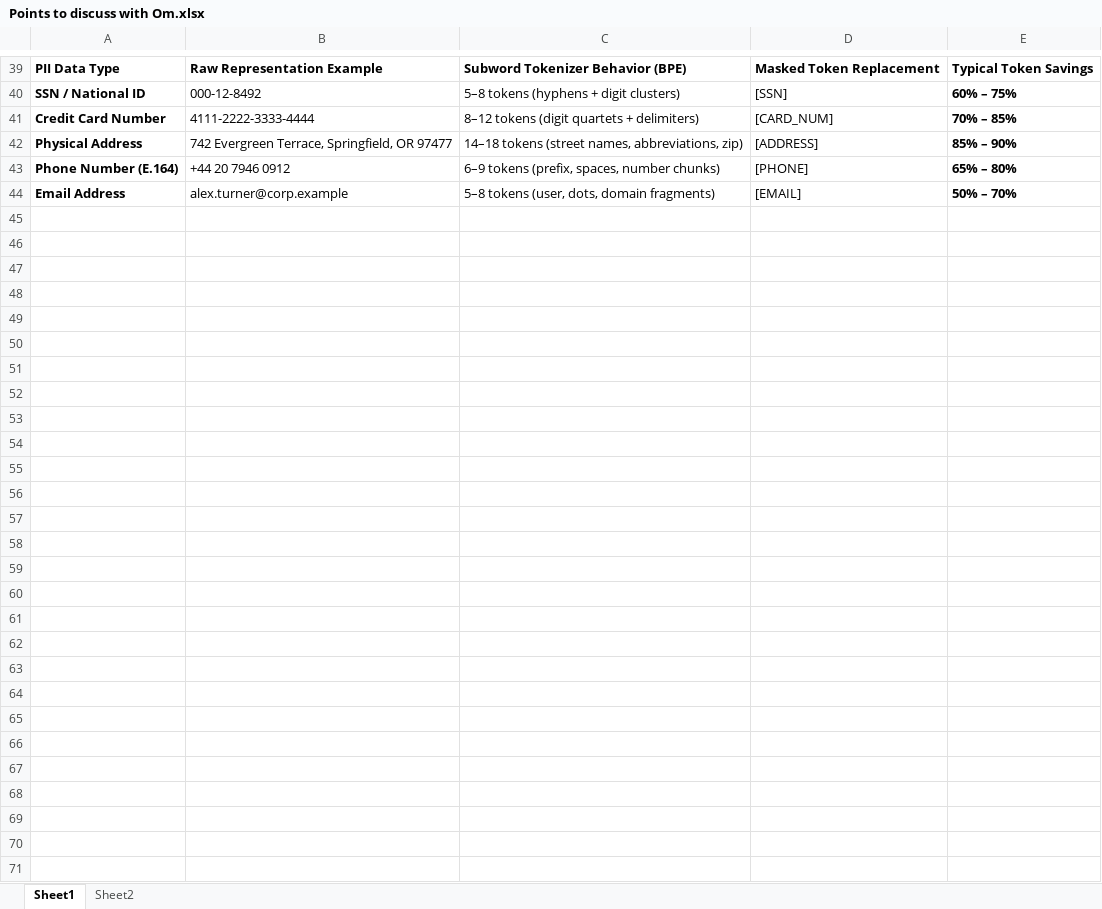
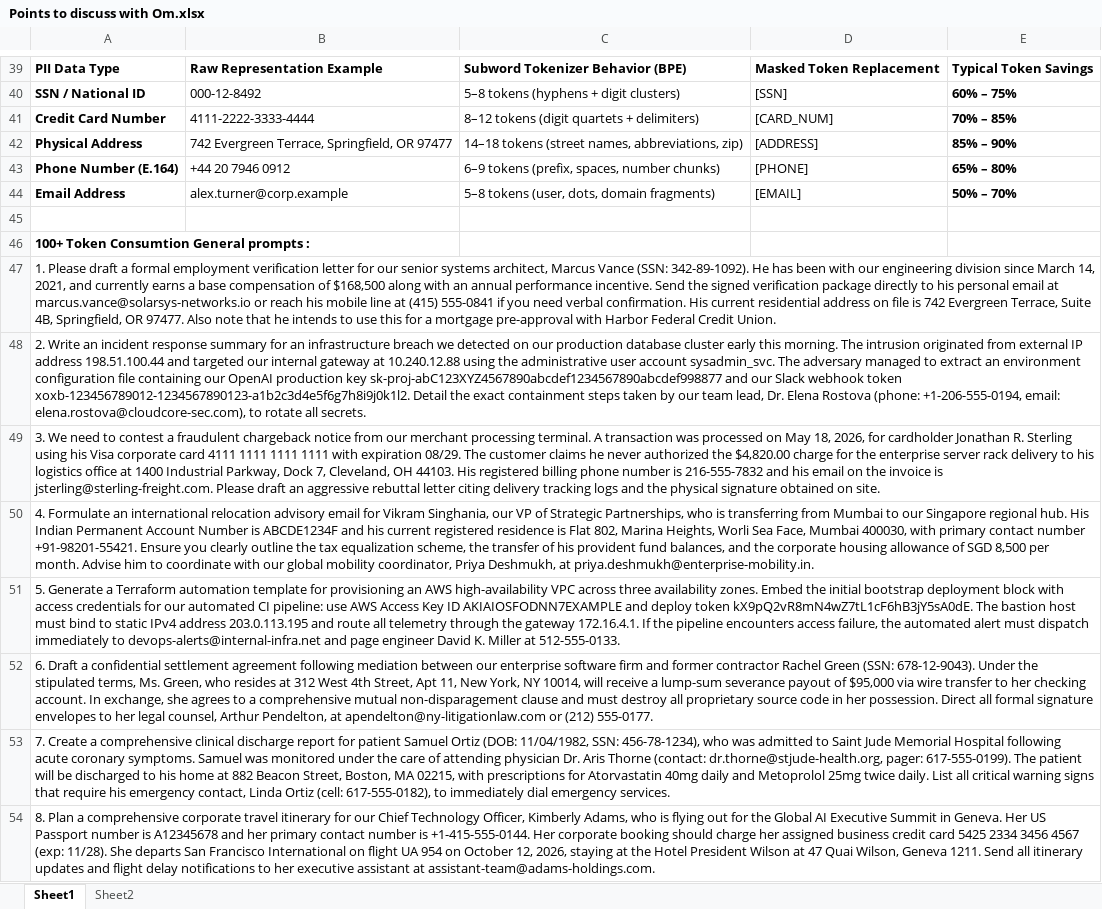
Before and after one commit to devops-saint/prompt-guard, an Excel workbook: Points to discuss with Om.xlsx, sheet Sheet1, drawn as a sheet; only a part is shown, gaps mark what is left out; values as stored, in another font and other column widths than the file's, no borders; the diff covers the shown part only; the diff names each change by its address in the sheet, - before the commit and + after, or states it on an @@ line.

Commit message:
Push 22-09-2026 08:11:00 - Stable Commit for Token Optimization and fix pushed to send code to Ollama.

```diff
--- a/Points to discuss with Om.xlsx (sheet Sheet1)
+++ b/Points to discuss with Om.xlsx (sheet Sheet1)
+row 45: (empty)
+row 46: 100+ Token Consumtion General prompts :
+row 47: 1. Please draft a formal employment verification letter for our senior systems architect, Marcus Vance (SSN: 342-89-1092). He has been with our engineering division since March 14, 2021, and currently earns a base compensation of $168,500 along with an annual performance incentive. Send the signed verification package directly to his personal email at marcus.vance@solarsys-networks.io or reach his mobile line at (415) 555-0841 if you need verbal confirmation. His current residential address on file is 742 Evergreen Terrace, Suite 4B, Springfield, OR 97477. Also note that he intends to use this for a mortgage pre-approval with Harbor Federal Credit Union.
+row 48: 2. Write an incident response summary for an infrastructure breach we detected on our production database cluster early this morning. The intrusion originated from external IP address 198.51.100.44 and targeted our internal gateway at 10.240.12.88 using the administrative user account sysadmin_svc. The adversary managed to extract an environment configuration file containing our OpenAI production key sk-proj-abC123XYZ4567890abcdef1234567890abcdef998877 and our Slack webhook token xoxb-123456789012-1234567890123-a1b2c3d4e5f6g7h8i9j0k1l2. Detail the exact containment steps taken by our team lead, Dr. Elena Rostova (phone: +1-206-555-0194, email: elena.rostova@cloudcore-sec.com), to rotate all secrets.
+row 49: 3. We need to contest a fraudulent chargeback notice from our merchant processing terminal. A transaction was processed on May 18, 2026, for cardholder Jonathan R. Sterling using his Visa corporate card 4111 1111 1111 1111 with expiration 08/29. The customer claims he never authorized the $4,820.00 charge for the enterprise server rack delivery to his logistics office at 1400 Industrial Parkway, Dock 7, Cleveland, OH 44103. His registered billing phone number is 216-555-7832 and his email on the invoice is jsterling@sterling-freight.com. Please draft an aggressive rebuttal letter citing delivery tracking logs and the physical signature obtained on site.
+row 50: 4. Formulate an international relocation advisory email for Vikram Singhania, our VP of Strategic Partnerships, who is transferring from Mumbai to our Singapore regional hub. His Indian Permanent Account Number is ABCDE1234F and his current registered residence is Flat 802, Marina Heights, Worli Sea Face, Mumbai 400030, with primary contact number +91-98201-55421. Ensure you clearly outline the tax equalization scheme, the transfer of his provident fund balances, and the corporate housing allowance of SGD 8,500 per month. Advise him to coordinate with our global mobility coordinator, Priya Deshmukh, at priya.deshmukh@enterprise-mobility.in.
+row 51: 5. Generate a Terraform automation template for provisioning an AWS high-availability VPC across three availability zones. Embed the initial bootstrap deployment block with access credentials for our automated CI pipeline: use AWS Access Key ID AKIAIOSFODNN7EXAMPLE and deploy token kX9pQ2vR8mN4wZ7tL1cF6hB3jY5sA0dE. The bastion host must bind to static IPv4 address 203.0.113.195 and route all telemetry through the gateway 172.16.4.1. If the pipeline encounters access failure, the automated alert must dispatch immediately to devops-alerts@internal-infra.net and page engineer David K. Miller at 512-555-0133.
+row 52: 6. Draft a confidential settlement agreement following mediation between our enterprise software firm and former contractor Rachel Green (SSN: 678-12-9043). Under the stipulated terms, Ms. Green, who resides at 312 West 4th Street, Apt 11, New York, NY 10014, will receive a lump-sum severance payout of $95,000 via wire transfer to her checking account. In exchange, she agrees to a comprehensive mutual non-disparagement clause and must destroy all proprietary source code in her possession. Direct all formal signature envelopes to her legal counsel, Arthur Pendelton, at apendelton@ny-litigationlaw.com or (212) 555-0177.
+row 53: 7. Create a comprehensive clinical discharge report for patient Samuel Ortiz (DOB: 11/04/1982, SSN: 456-78-1234), who was admitted to Saint Jude Memorial Hospital following acute coronary symptoms. Samuel was monitored under the care of attending physician Dr. Aris Thorne (contact: dr.thorne@stjude-health.org, pager: 617-555-0199). The patient will be discharged to his home at 882 Beacon Street, Boston, MA 02215, with prescriptions for Atorvastatin 40mg daily and Metoprolol 25mg twice daily. List all critical warning signs that require his emergency contact, Linda Ortiz (cell: 617-555-0182), to immediately dial emergency services.
+row 54: 8. Plan a comprehensive corporate travel itinerary for our Chief Technology Officer, Kimberly Adams, who is flying out for the Global AI Executive Summit in Geneva. Her US Passport number is A12345678 and her primary contact number is +1-415-555-0144. Her corporate booking should charge her assigned business credit card 5425 2334 3456 4567 (exp: 11/28). She departs San Francisco International on flight UA 954 on October 12, 2026, staying at the Hotel President Wilson at 47 Quai Wilson, Geneva 1211. Send all itinerary updates and flight delay notifications to her executive assistant at assistant-team@adams-holdings.com.
```
Also changed, not shown: 34 added rows elsewhere in this sheet, 3 other files.
